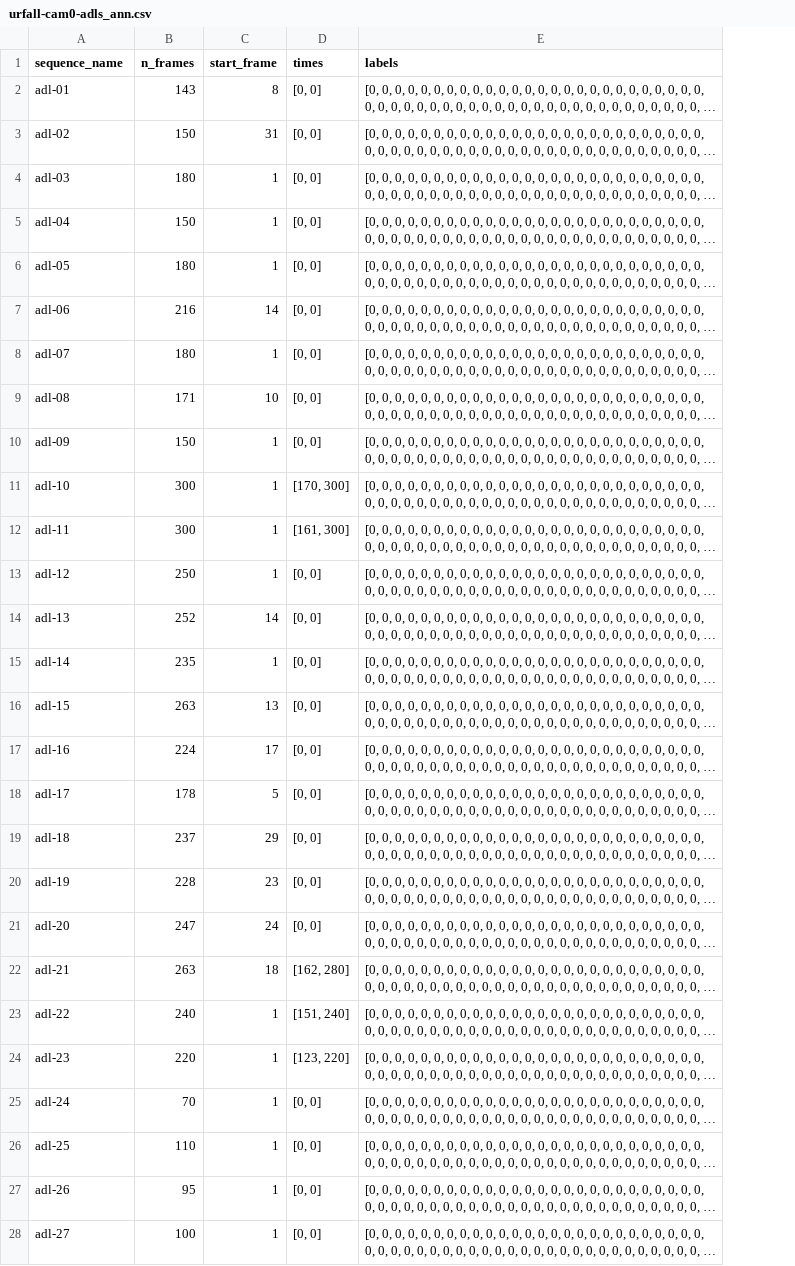
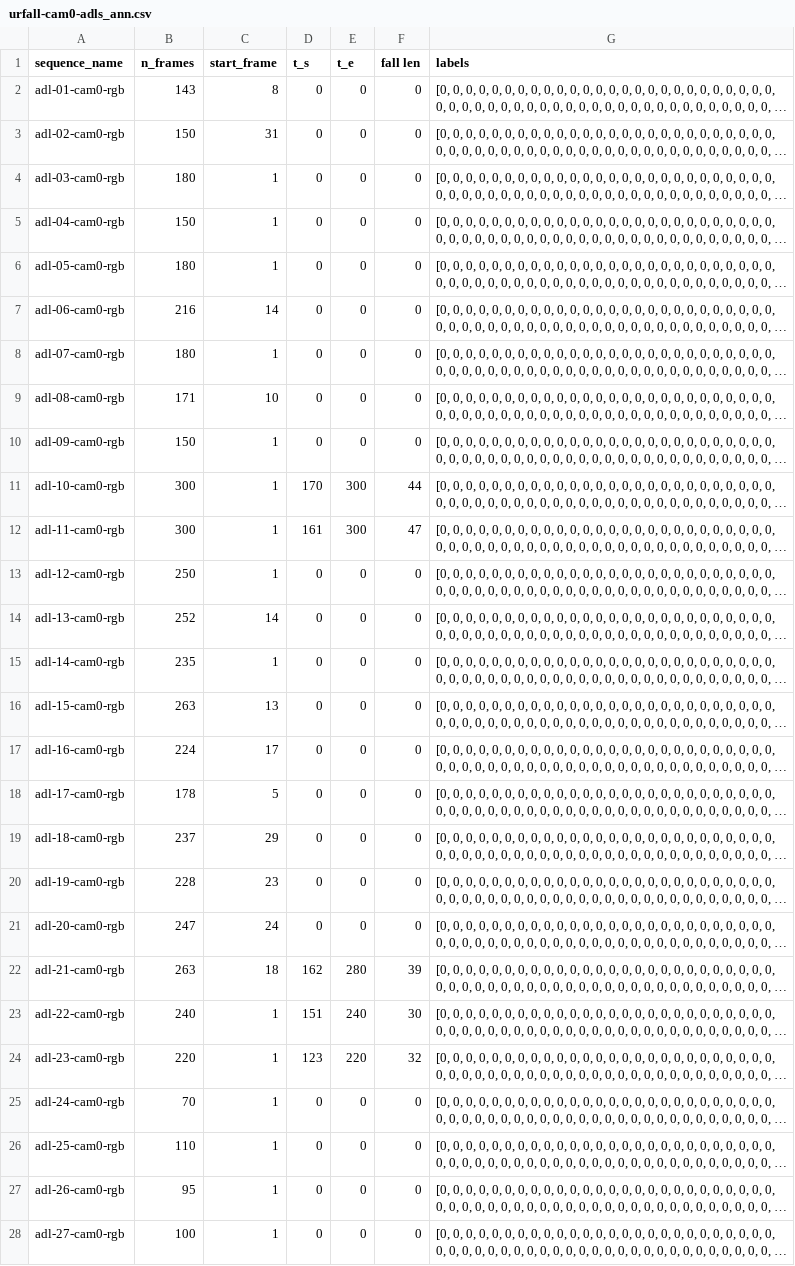
Before and after one commit to kinjmshah/OptiTrip-Fall-Detection, a CSV file: Data/urfd/annotations/urfall-cam0-adls_ann.csv, drawn as a sheet; only a part is shown; long unchanged cells end in …; removed rows and columns are numbered as before the commit, all else as after; the diff covers the shown part only; the diff names each change by its address in the sheet, - before the commit and + after, or states it on an @@ line.

```diff
--- a/Data/urfd/annotations/urfall-cam0-adls_ann.csv
+++ b/Data/urfd/annotations/urfall-cam0-adls_ann.csv
-column D (times), rows 2-28: [0, 0] | [0, 0] | [0, 0] | [0, 0] | [0, 0] | [0, 0] | [0, 0] | [0, 0] | [0, 0] | [170, 300] | [161, 300] | [0, 0] | [0, 0] | [0, 0] | [0, 0] | [0, 0] | [0, 0] | [0, 0] | [0, 0] | [0, 0] | [162, 280] | [151, 240] | [123, 220] | [0, 0] | [0, 0] | [0, 0] | [0, 0]
+column D (t_s), rows 2-28: 0 | 0 | 0 | 0 | 0 | 0 | 0 | 0 | 0 | 170 | 161 | 0 | 0 | 0 | 0 | 0 | 0 | 0 | 0 | 0 | 162 | 151 | 123 | 0 | 0 | 0 | 0
+column E (t_e), rows 2-28: 0 | 0 | 0 | 0 | 0 | 0 | 0 | 0 | 0 | 300 | 300 | 0 | 0 | 0 | 0 | 0 | 0 | 0 | 0 | 0 | 280 | 240 | 220 | 0 | 0 | 0 | 0
+column F (fall len), rows 2-28: 0 | 0 | 0 | 0 | 0 | 0 | 0 | 0 | 0 | 44 | 47 | 0 | 0 | 0 | 0 | 0 | 0 | 0 | 0 | 0 | 39 | 30 | 32 | 0 | 0 | 0 | 0
-A2 (sequence_name): adl-01
+A2 (sequence_name): adl-01-cam0-rgb
-A3 (sequence_name): adl-02
+A3 (sequence_name): adl-02-cam0-rgb
-A4 (sequence_name): adl-03
+A4 (sequence_name): adl-03-cam0-rgb
-A5 (sequence_name): adl-04
+A5 (sequence_name): adl-04-cam0-rgb
-A6 (sequence_name): adl-05
+A6 (sequence_name): adl-05-cam0-rgb
-A7 (sequence_name): adl-06
+A7 (sequence_name): adl-06-cam0-rgb
-A8 (sequence_name): adl-07
+A8 (sequence_name): adl-07-cam0-rgb
-A9 (sequence_name): adl-08
+A9 (sequence_name): adl-08-cam0-rgb
-A10 (sequence_name): adl-09
+A10 (sequence_name): adl-09-cam0-rgb
-A11 (sequence_name): adl-10
+A11 (sequence_name): adl-10-cam0-rgb
-A12 (sequence_name): adl-11
+A12 (sequence_name): adl-11-cam0-rgb
-A13 (sequence_name): adl-12
+A13 (sequence_name): adl-12-cam0-rgb
-A14 (sequence_name): adl-13
+A14 (sequence_name): adl-13-cam0-rgb
-A15 (sequence_name): adl-14
+A15 (sequence_name): adl-14-cam0-rgb
-A16 (sequence_name): adl-15
+A16 (sequence_name): adl-15-cam0-rgb
-A17 (sequence_name): adl-16
+A17 (sequence_name): adl-16-cam0-rgb
-A18 (sequence_name): adl-17
+A18 (sequence_name): adl-17-cam0-rgb
-A19 (sequence_name): adl-18
+A19 (sequence_name): adl-18-cam0-rgb
-A20 (sequence_name): adl-19
+A20 (sequence_name): adl-19-cam0-rgb
-A21 (sequence_name): adl-20
+A21 (sequence_name): adl-20-cam0-rgb
-A22 (sequence_name): adl-21
+A22 (sequence_name): adl-21-cam0-rgb
-A23 (sequence_name): adl-22
+A23 (sequence_name): adl-22-cam0-rgb
-A24 (sequence_name): adl-23
+A24 (sequence_name): adl-23-cam0-rgb
-A25 (sequence_name): adl-24
+A25 (sequence_name): adl-24-cam0-rgb
-A26 (sequence_name): adl-25
+A26 (sequence_name): adl-25-cam0-rgb
-A27 (sequence_name): adl-26
+A27 (sequence_name): adl-26-cam0-rgb
-A28 (sequence_name): adl-27
+A28 (sequence_name): adl-27-cam0-rgb
```
Also changed, not shown: 13 edited cells elsewhere in this file, Data/urfd/annotations/urfall-cam0-falls_ann.csv.
